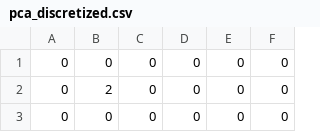
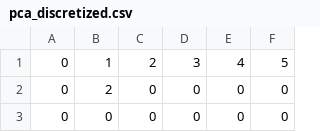
Before and after one commit to iankurgarg/Reinforcement-Learning-Feature-Selection, a CSV file: data/pca_discretized.csv, drawn as a sheet; only a part is shown; removed rows and columns are numbered as before the commit, all else as after; the diff names each change by its address in the sheet, - before the commit and + after, or states it on an @@ line.

Commit message:
Testing data chance and git access

```diff
--- a/data/pca_discretized.csv
+++ b/data/pca_discretized.csv
-row 1: 0 | 0 | 0 | 0 | 0 | 0
+row 1: 0 | 1 | 2 | 3 | 4 | 5
```
Also changed, not shown: 7 other files.
